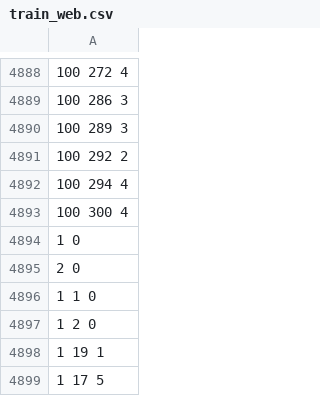
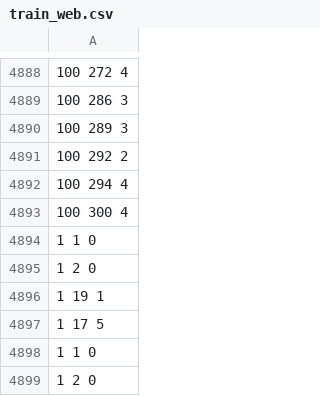
Before and after one commit to nvthang2607/luan_van, a CSV file: Back_end/api/public/train_model/train_web.csv, drawn as a sheet; only a part is shown, gaps mark what is left out; removed rows and columns are numbered as before the commit, all else as after; the diff names each change by its address in the sheet, - before the commit and + after, or states it on an @@ line.

```diff
--- a/Back_end/api/public/train_model/train_web.csv
+++ b/Back_end/api/public/train_model/train_web.csv
-row 4894: 1 0
-row 4895: 2 0
+row 4898: 1 1 0
+row 4899: 1 2 0
```
Also changed, not shown: 3 other files.
